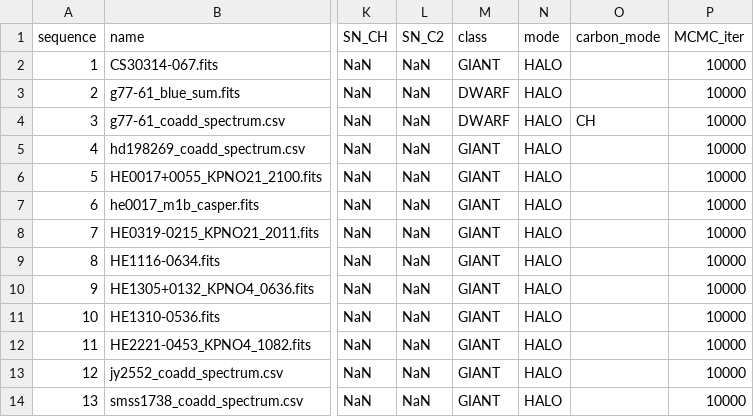
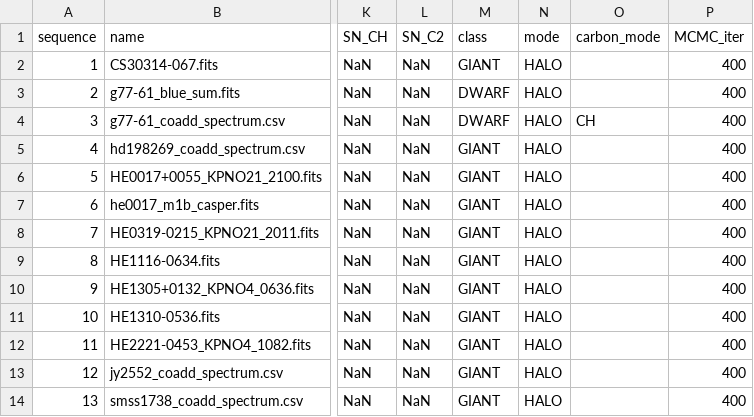
Before and after one commit to jinmiyoon/CASPER, a CSV file: inputs/params/bf-validation_casper-input.csv, drawn as a sheet; only a part is shown, gaps mark what is left out; the diff names each change by its address in the sheet, - before the commit and + after, or states it on an @@ line.

```diff
--- a/inputs/params/bf-validation_casper-input.csv
+++ b/inputs/params/bf-validation_casper-input.csv
-P2:P14 (MCMC_iter): 10000
+P2:P14 (MCMC_iter): 400
```
Also changed, not shown: 18 other files.
